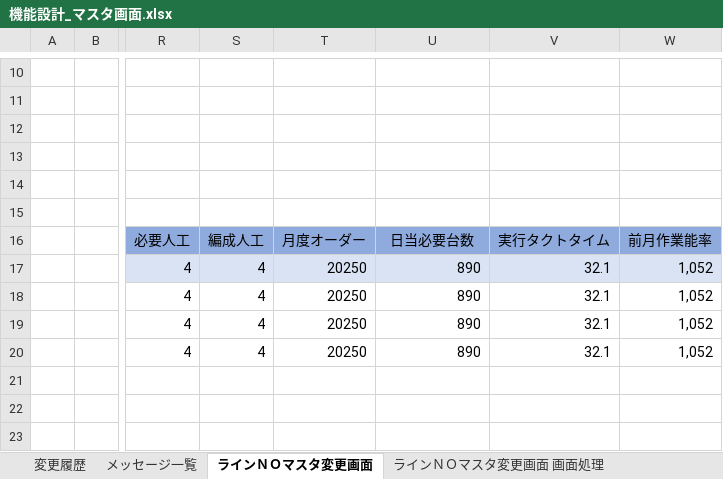
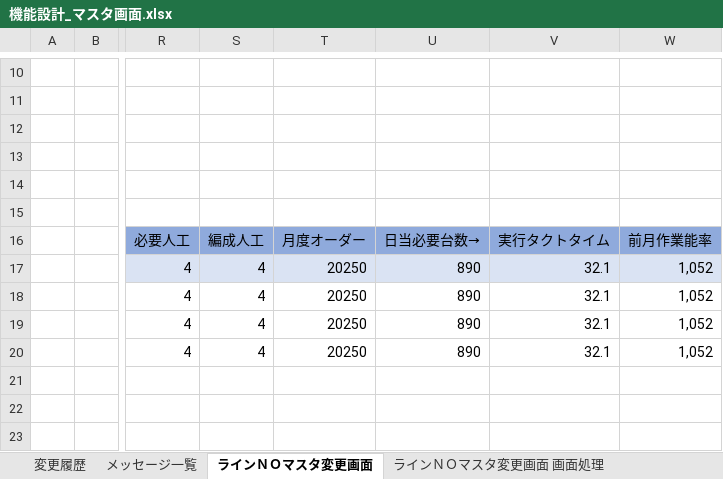
Before and after one commit to kentoserma/PCBD, an Excel workbook: 関連帳票/機能設計書/機能設計_マスタ画面.xlsx, sheet ラインＮＯマスタ変更画面, drawn as a sheet; only a part is shown, gaps mark what is left out; values as stored, in another font and other column widths than the file's, no borders; charts and pictures not drawn; the diff names each change by its address in the sheet, - before the commit and + after, or states it on an @@ line.

```diff
--- a/関連帳票/機能設計書/機能設計_マスタ画面.xlsx (sheet ラインＮＯマスタ変更画面)
+++ b/関連帳票/機能設計書/機能設計_マスタ画面.xlsx (sheet ラインＮＯマスタ変更画面)
-U16: 日当必要台数
+U16: 日当必要台数→
```
Also changed, not shown: sheet 変更履歴, sheet ラインＮＯマスタ変更画面 画面処理, charts or pictures.
